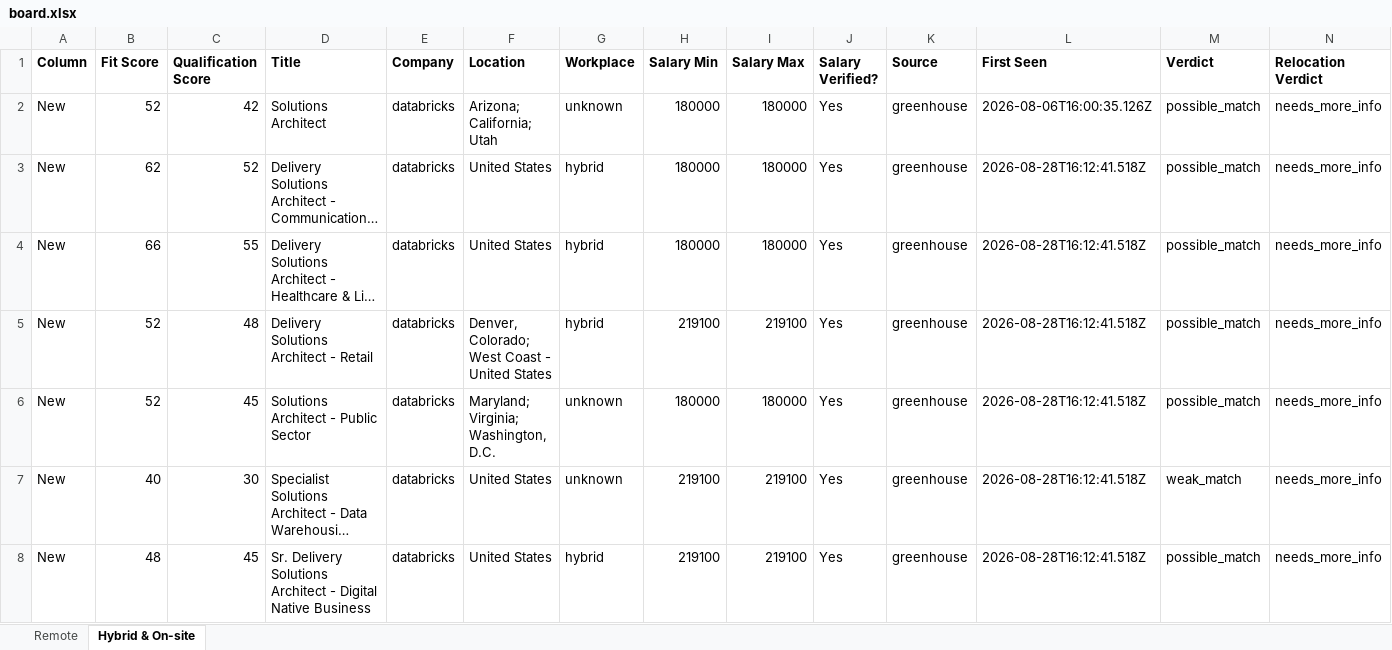
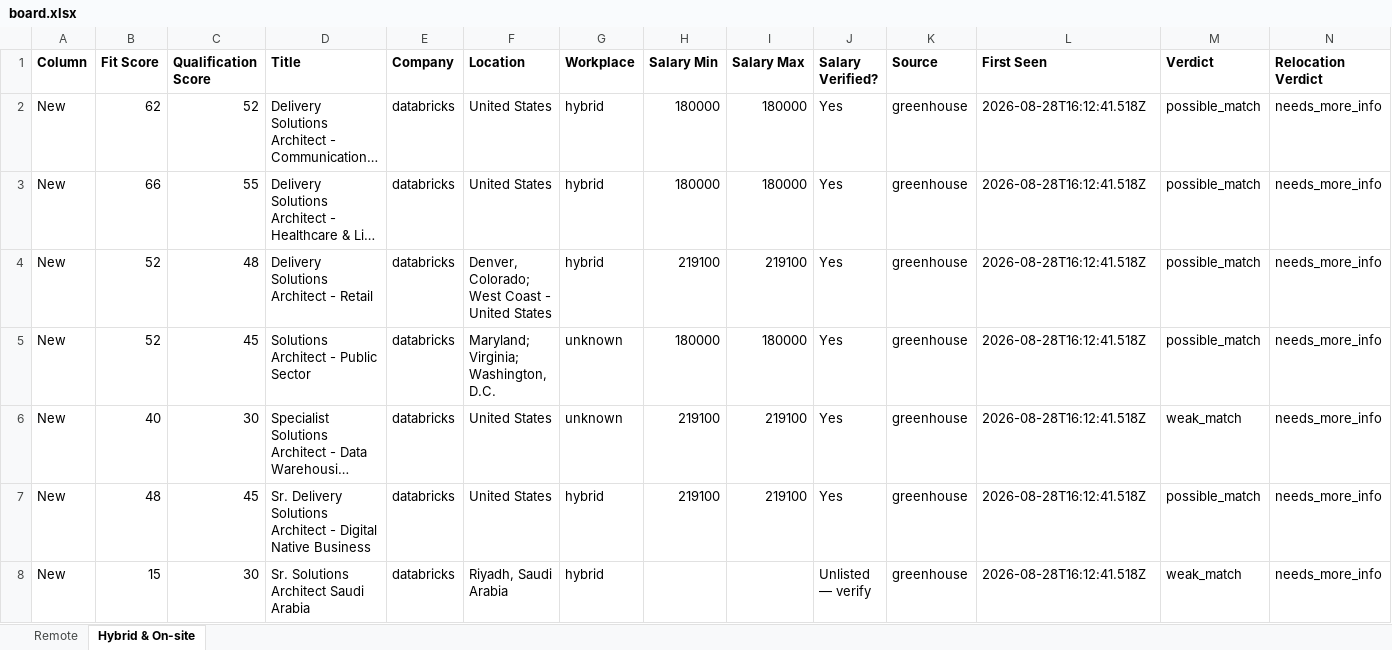
Before and after one commit to naijadamus/goodfela.com, an Excel workbook: hunt/board.xlsx, sheet Hybrid & On-site, drawn as a sheet; only a part is shown; the shorter side is filled out with more unchanged rows; long unchanged cells end in …; values as stored, in another font and other column widths than the file's, no borders; removed rows and columns are numbered as before the commit, all else as after; rows hold the shown columns only; the diff covers the shown part only; the diff names each change by its address in the sheet, - before the commit and + after, or states it on an @@ line.

```diff
--- a/hunt/board.xlsx (sheet Hybrid & On-site)
+++ b/hunt/board.xlsx (sheet Hybrid & On-site)
-row 2: New | 52 | 42 | Solutions Architect | databricks | Arizona; California; Utah | unknown | 180000 | 180000 | Yes | greenhouse | 2026-08-06T16:00:35.126Z | possible_match | needs_more_info
```
Also changed, not shown: 74 added rows elsewhere in this sheet, sheet Remote, 1 other file.
